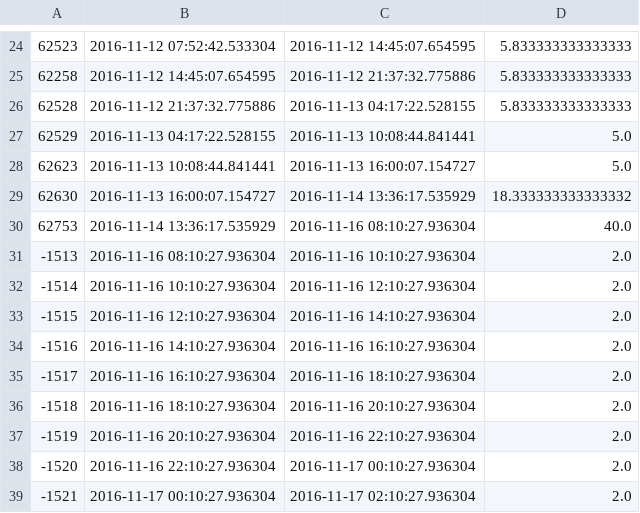
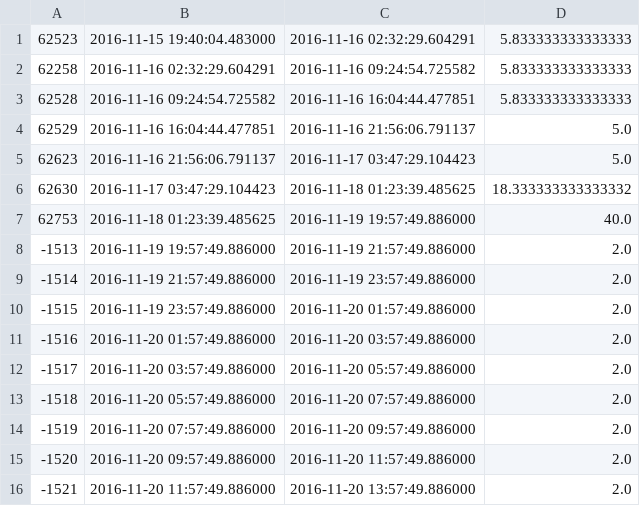
Before and after one commit to shenke93/SchedulingSimulator, a CSV file: ELITEPython/Deliverable/originalRecords.csv, drawn as a sheet; only a part is shown, gaps mark what is left out; the diff covers the shown part only.

```diff
--- a/ELITEPython/Deliverable/originalRecords.csv
+++ b/ELITEPython/Deliverable/originalRecords.csv
@@ -24,16 +1,16 @@
-62523,2016-11-12 07:52:42.533304,2016-11-12 14:45:07.654595,5.833333333333333
-62258,2016-11-12 14:45:07.654595,2016-11-12 21:37:32.775886,5.833333333333333
-62528,2016-11-12 21:37:32.775886,2016-11-13 04:17:22.528155,5.833333333333333
-62529,2016-11-13 04:17:22.528155,2016-11-13 10:08:44.841441,5.0
-62623,2016-11-13 10:08:44.841441,2016-11-13 16:00:07.154727,5.0
-62630,2016-11-13 16:00:07.154727,2016-11-14 13:36:17.535929,18.333333333333332
-62753,2016-11-14 13:36:17.535929,2016-11-16 08:10:27.936304,40.0
--1513,2016-11-16 08:10:27.936304,2016-11-16 10:10:27.936304,2.0
--1514,2016-11-16 10:10:27.936304,2016-11-16 12:10:27.936304,2.0
--1515,2016-11-16 12:10:27.936304,2016-11-16 14:10:27.936304,2.0
--1516,2016-11-16 14:10:27.936304,2016-11-16 16:10:27.936304,2.0
--1517,2016-11-16 16:10:27.936304,2016-11-16 18:10:27.936304,2.0
--1518,2016-11-16 18:10:27.936304,2016-11-16 20:10:27.936304,2.0
--1519,2016-11-16 20:10:27.936304,2016-11-16 22:10:27.936304,2.0
--1520,2016-11-16 22:10:27.936304,2016-11-17 00:10:27.936304,2.0
--1521,2016-11-17 00:10:27.936304,2016-11-17 02:10:27.936304,2.0
+62523,2016-11-15 19:40:04.483000,2016-11-16 02:32:29.604291,5.833333333333333
+62258,2016-11-16 02:32:29.604291,2016-11-16 09:24:54.725582,5.833333333333333
+62528,2016-11-16 09:24:54.725582,2016-11-16 16:04:44.477851,5.833333333333333
+62529,2016-11-16 16:04:44.477851,2016-11-16 21:56:06.791137,5.0
+62623,2016-11-16 21:56:06.791137,2016-11-17 03:47:29.104423,5.0
+62630,2016-11-17 03:47:29.104423,2016-11-18 01:23:39.485625,18.333333333333332
+62753,2016-11-18 01:23:39.485625,2016-11-19 19:57:49.886000,40.0
+-1513,2016-11-19 19:57:49.886000,2016-11-19 21:57:49.886000,2.0
+-1514,2016-11-19 21:57:49.886000,2016-11-19 23:57:49.886000,2.0
+-1515,2016-11-19 23:57:49.886000,2016-11-20 01:57:49.886000,2.0
+-1516,2016-11-20 01:57:49.886000,2016-11-20 03:57:49.886000,2.0
+-1517,2016-11-20 03:57:49.886000,2016-11-20 05:57:49.886000,2.0
+-1518,2016-11-20 05:57:49.886000,2016-11-20 07:57:49.886000,2.0
+-1519,2016-11-20 07:57:49.886000,2016-11-20 09:57:49.886000,2.0
+-1520,2016-11-20 09:57:49.886000,2016-11-20 11:57:49.886000,2.0
+-1521,2016-11-20 11:57:49.886000,2016-11-20 13:57:49.886000,2.0
```
Also changed, not shown: 23 removed rows and 64 edited cells elsewhere in this file, ELITEPython/Deliverable/executionRecords.csv, 3 other files.
